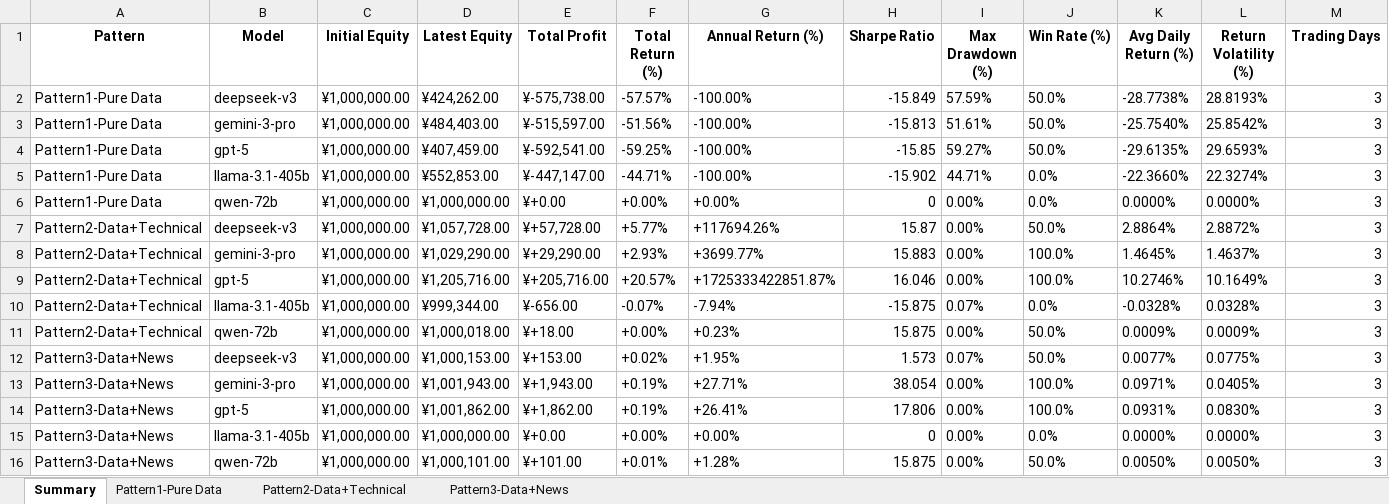
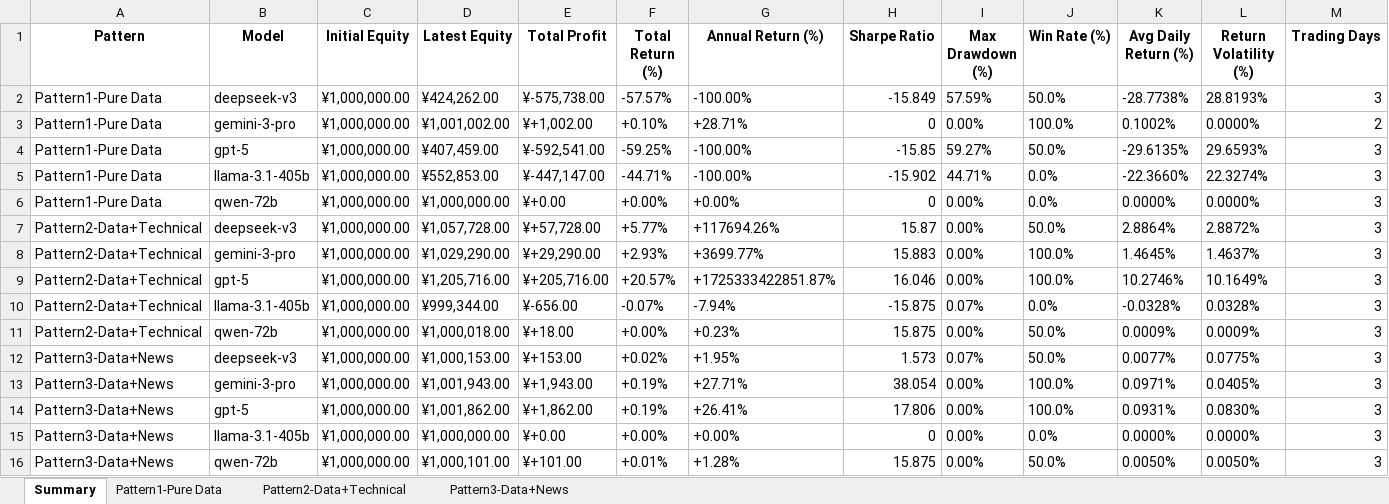
Before and after one commit to 666lyc-123/model-assets-chart, an Excel workbook: performance-dashboard/archive/Trading_Performance_20251220.xlsx, sheet Summary, drawn as a sheet; only a part is shown; values as stored, in another font and other column widths than the file's, no borders; removed rows and columns are numbered as before the commit, all else as after; rows hold the shown columns only; the diff names each change by its address in the sheet, - before the commit and + after, or states it on an @@ line.

```diff
--- a/performance-dashboard/archive/Trading_Performance_20251220.xlsx (sheet Summary)
+++ b/performance-dashboard/archive/Trading_Performance_20251220.xlsx (sheet Summary)
-row 3: Pattern1-Pure Data | gemini-3-pro | ¥1,000,000.00 | ¥484,403.00 | ¥-515,597.00 | -51.56% | -100.00% | -15.813 | 51.61% | 50.0% | -25.7540% | 25.8542% | 3
+row 3: Pattern1-Pure Data | gemini-3-pro | ¥1,000,000.00 | ¥1,001,002.00 | ¥+1,002.00 | +0.10% | +28.71% | 0 | 0.00% | 100.0% | 0.1002% | 0.0000% | 2
```
Also changed, not shown: sheet Pattern1-Pure Data, 4 other files.
